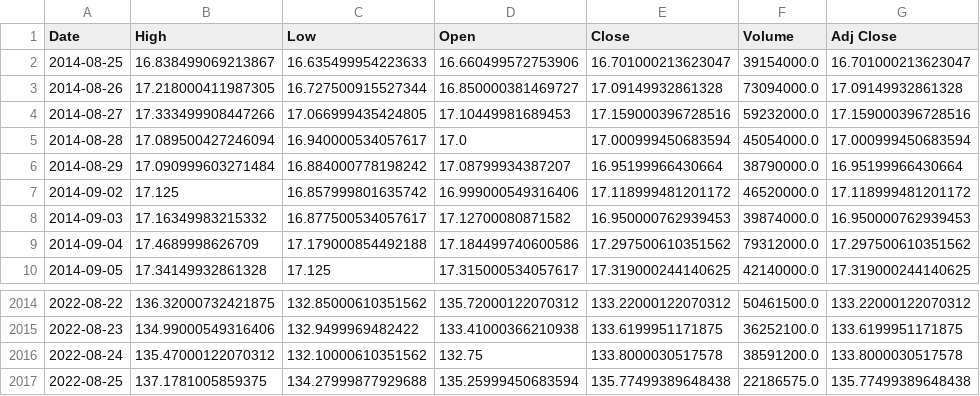
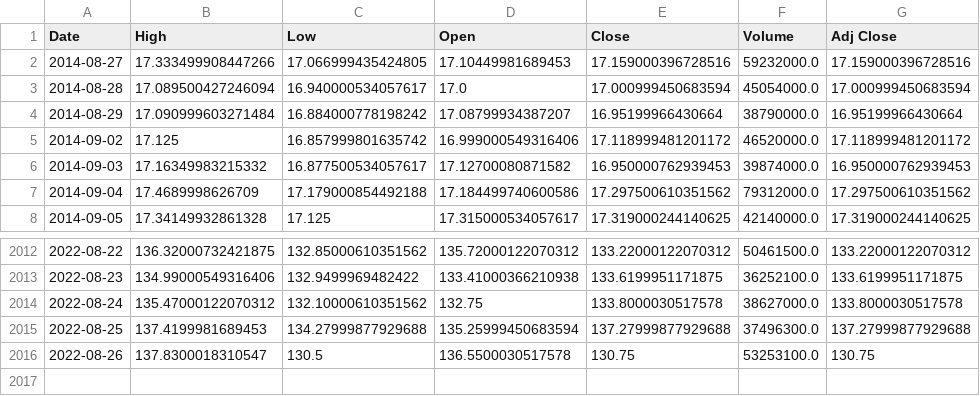
Before and after one commit to Roflz/stock-prediction, a CSV file: stock_data/AMZN_8_years.csv, drawn as a sheet; only a part is shown, gaps mark what is left out.

```diff
--- a/stock_data/AMZN_8_years.csv
+++ b/stock_data/AMZN_8_years.csv
@@ -1,4 +1,2 @@
 Date,High,Low,Open,Close,Volume,Adj Close
-2014-08-25,16.838499069213867,16.635499954223633,16.660499572753906,16.701000213623047,39154000.0,16.701000213623047
-2014-08-26,17.218000411987305,16.727500915527344,16.850000381469727,17.09149932861328,73094000.0,17.09149932861328
 2014-08-27,17.333499908447266,17.066999435424805,17.10449981689453,17.159000396728516,59232000.0,17.159000396728516
@@ -2015,3 +2013,4 @@ Date,High,Low,Open,Close,Volume,Adj Close
 2022-08-23,134.99000549316406,132.9499969482422,133.41000366210938,133.6199951171875,36252100.0,133.6199951171875
-2022-08-24,135.47000122070312,132.10000610351562,132.75,133.8000030517578,38591200.0,133.8000030517578
-2022-08-25,137.1781005859375,134.27999877929688,135.25999450683594,135.77499389648438,22186575.0,135.77499389648438
+2022-08-24,135.47000122070312,132.10000610351562,132.75,133.8000030517578,38627000.0,133.8000030517578
+2022-08-25,137.4199981689453,134.27999877929688,135.25999450683594,137.27999877929688,37496300.0,137.27999877929688
+2022-08-26,137.8300018310547,130.5,136.5500030517578,130.75,53253100.0,130.75
```
Also changed, not shown: stock_data/GOOG_8_years.csv, stock_data/META_8_years.csv, 11 other files.
